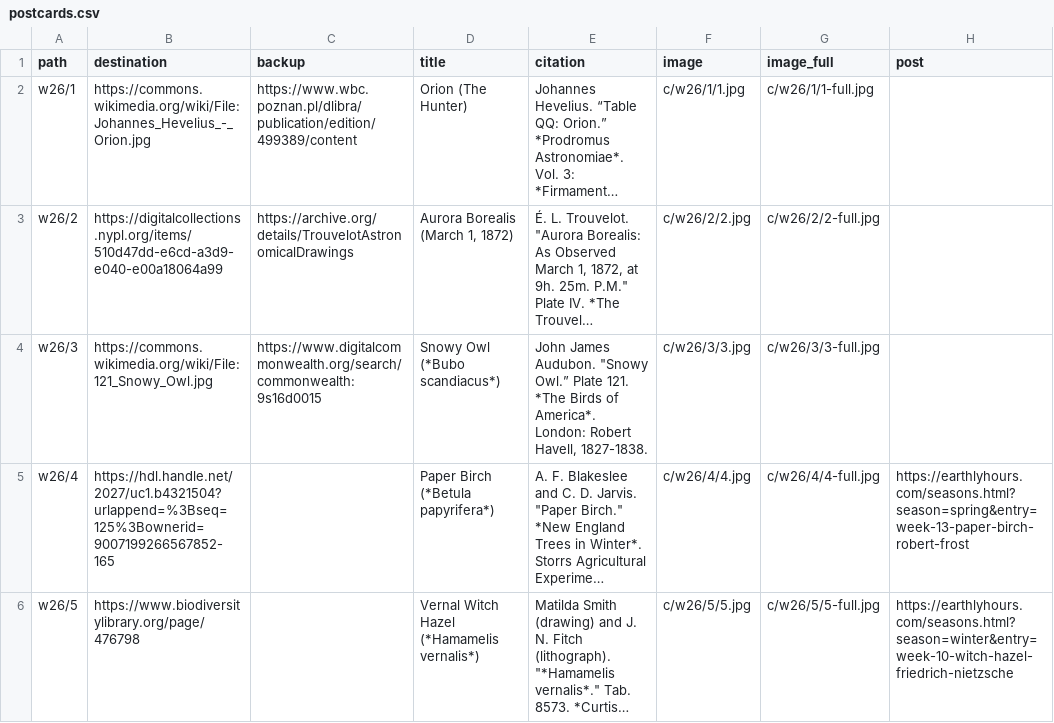
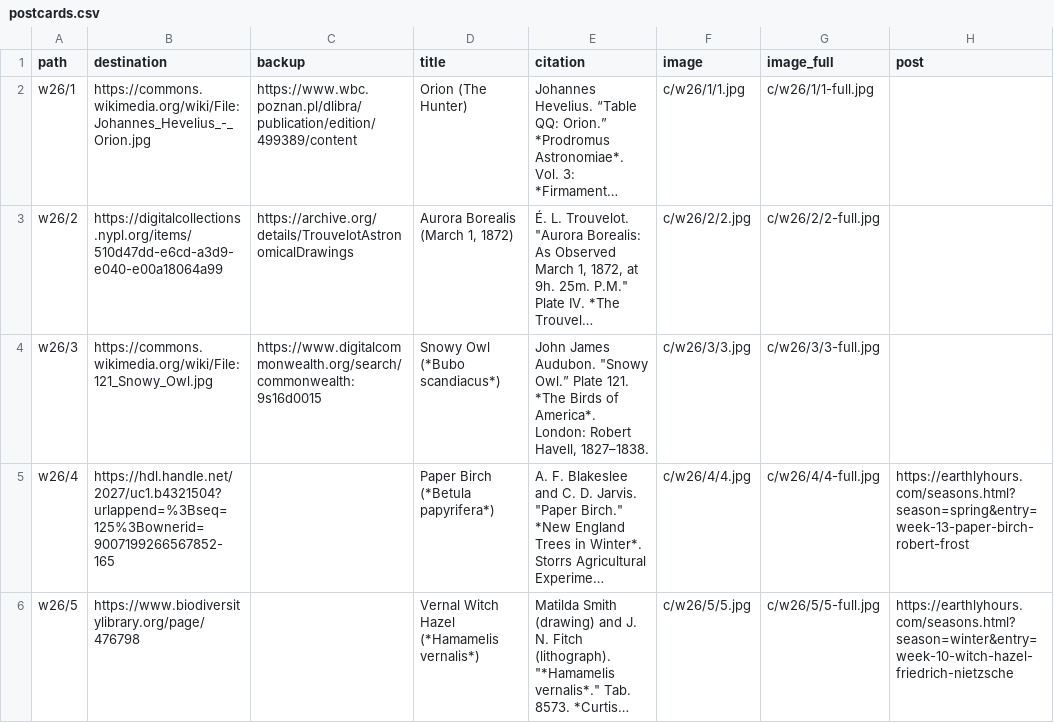
Before and after one commit to rweberling/bookofhours, a CSV file: data/postcards.csv, drawn as a sheet; only a part is shown; long unchanged cells end in …; the diff names each change by its address in the sheet, - before the commit and + after, or states it on an @@ line.

```diff
--- a/data/postcards.csv
+++ b/data/postcards.csv
-E4 (citation): …Robert Havell, 1827-1838.
+E4 (citation): …Robert Havell, 1827–1838.
```
Also changed, not shown: 1 other file.
